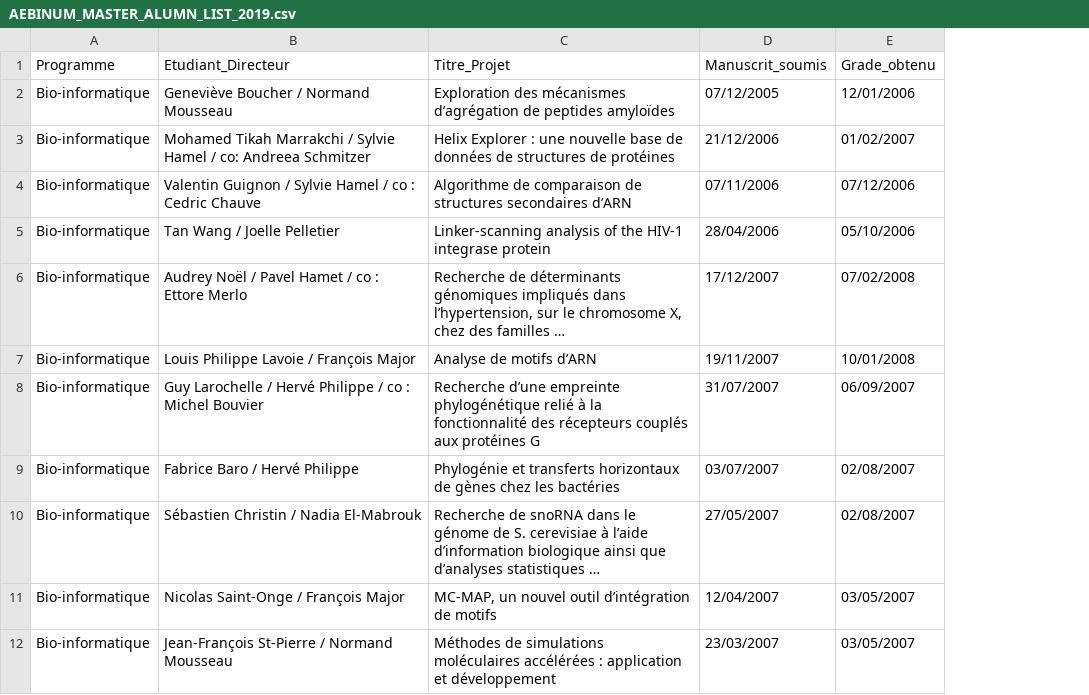
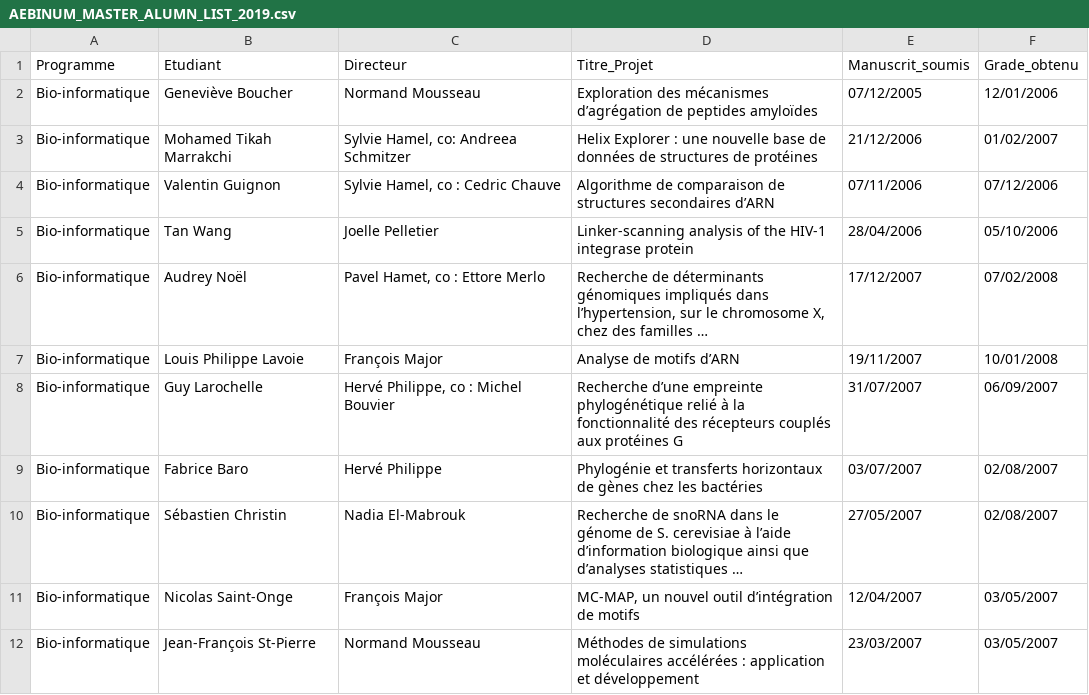
Before and after one commit to ladyson1806/AEBINUM, a CSV file: collect_grad_alumni/2019/AEBINUM_MASTER_ALUMN_LIST_2019.csv, drawn as a sheet; only a part is shown; long unchanged cells end in …; removed rows and columns are numbered as before the commit, all else as after; the diff names each change by its address in the sheet, - before the commit and + after, or states it on an @@ line.

Commit message:
Adding code for formatting etudiant and directeur column

```diff
--- a/collect_grad_alumni/2019/AEBINUM_MASTER_ALUMN_LIST_2019.csv
+++ b/collect_grad_alumni/2019/AEBINUM_MASTER_ALUMN_LIST_2019.csv
-column B (Etudiant_Directeur), rows 2-12: Geneviève Boucher / Normand Mousseau | Mohamed Tikah Marrakchi / Sylvie Hamel / co: Andreea Schmitzer | Valentin Guignon / Sylvie Hamel / co : Cedric Chauve | Tan Wang / Joelle Pelletier | Audrey Noël / Pavel Hamet / co : Ettore Merlo | Louis Philippe Lavoie / François Major | Guy Larochelle / Hervé Philippe / co : Michel Bouvier | Fabrice Baro / Hervé Philippe | Sébastien Christin / Nadia El-Mabrouk | Nicolas Saint-Onge / François Major | Jean-François St-Pierre / Normand Mousseau
+column B (Etudiant), rows 2-12: Geneviève Boucher | Mohamed Tikah Marrakchi | Valentin Guignon | Tan Wang | Audrey Noël | Louis Philippe Lavoie | Guy Larochelle | Fabrice Baro | Sébastien Christin | Nicolas Saint-Onge | Jean-François St-Pierre
+column C (Directeur), rows 2-12: Normand Mousseau | Sylvie Hamel, co: Andreea Schmitzer | Sylvie Hamel, co : Cedric Chauve | Joelle Pelletier | Pavel Hamet, co : Ettore Merlo | François Major | Hervé Philippe, co : Michel Bouvier | Hervé Philippe | Nadia El-Mabrouk | François Major | Normand Mousseau
```
Also changed, not shown: collect_grad_alumni/2019/AEBINUM_PHD_ALUMN_LIST_2019.csv, 1 other file.
